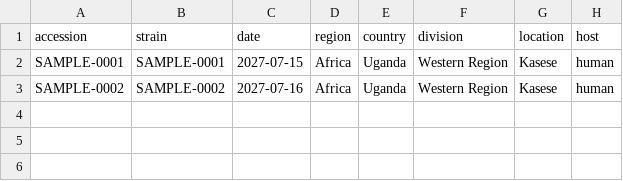
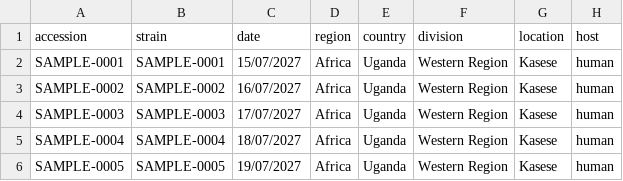
Before and after one commit to nchis09/genomic-intelligence, a TSV file: input/metadata.tsv, drawn as a sheet.

```diff
--- a/input/metadata.tsv
+++ b/input/metadata.tsv
@@ -1,3 +1,6 @@
 accession	strain	date	region	country	division	location	host
-SAMPLE-0001	SAMPLE-0001	2027-07-15	Africa	Uganda	Western Region	Kasese	human
-SAMPLE-0002	SAMPLE-0002	2027-07-16	Africa	Uganda	Western Region	Kasese	human
+SAMPLE-0001	SAMPLE-0001	15/07/2027	Africa	Uganda	Western Region	Kasese	human
+SAMPLE-0002	SAMPLE-0002	16/07/2027	Africa	Uganda	Western Region	Kasese	human
+SAMPLE-0003	SAMPLE-0003	17/07/2027	Africa	Uganda	Western Region	Kasese	human
+SAMPLE-0004	SAMPLE-0004	18/07/2027	Africa	Uganda	Western Region	Kasese	human
+SAMPLE-0005	SAMPLE-0005	19/07/2027	Africa	Uganda	Western Region	Kasese	human
```
Also changed, not shown: 8 other files.
